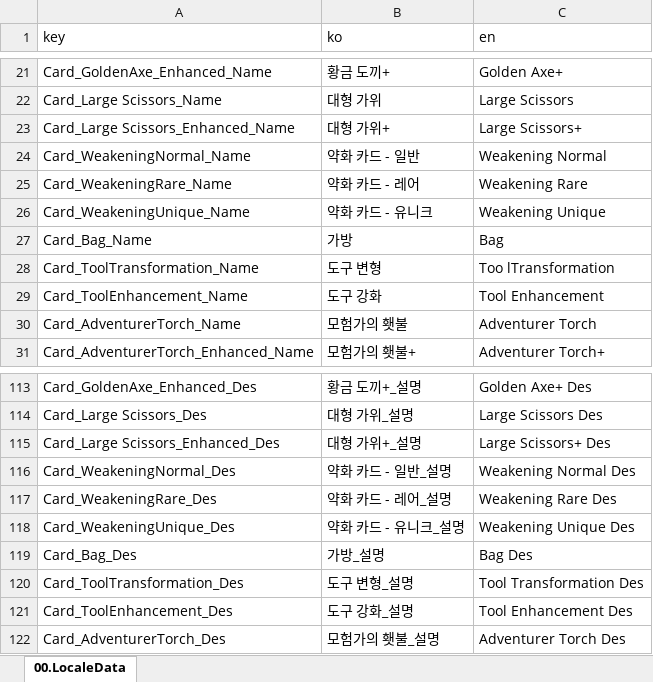
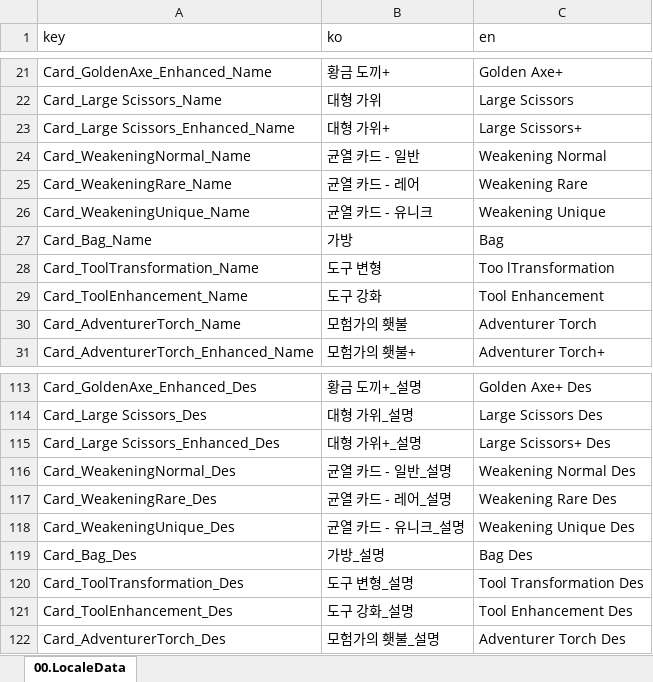
Before and after one commit to kauthor/FluffyDisdog, an Excel workbook: Plan/Table/LiveData/00.LocaleData.xlsx, sheet 00.LocaleData, drawn as a sheet; only a part is shown, gaps mark what is left out; values as stored, in another font and other column widths than the file's, no borders; the diff names each change by its address in the sheet, - before the commit and + after, or states it on an @@ line.

```diff
--- a/Plan/Table/LiveData/00.LocaleData.xlsx (sheet 00.LocaleData)
+++ b/Plan/Table/LiveData/00.LocaleData.xlsx (sheet 00.LocaleData)
-B24 (ko): 약화 카드 - 일반
+B24 (ko): 균열 카드 - 일반
-B25 (ko): 약화 카드 - 레어
+B25 (ko): 균열 카드 - 레어
-B26 (ko): 약화 카드 - 유니크
+B26 (ko): 균열 카드 - 유니크
-B116 (ko): 약화 카드 - 일반_설명
+B116 (ko): 균열 카드 - 일반_설명
-B117 (ko): 약화 카드 - 레어_설명
+B117 (ko): 균열 카드 - 레어_설명
-B118 (ko): 약화 카드 - 유니크_설명
+B118 (ko): 균열 카드 - 유니크_설명
```
Also changed, not shown: Plan/Table/0.로케일 테이블.xlsm, 1 other file.
